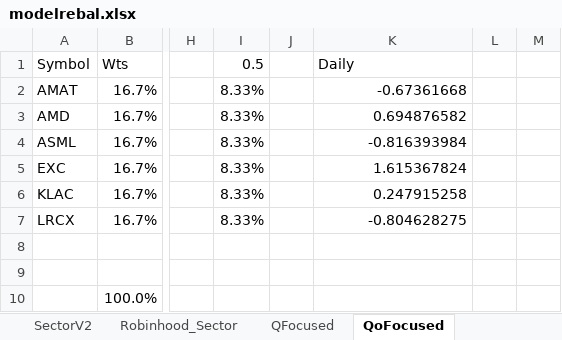
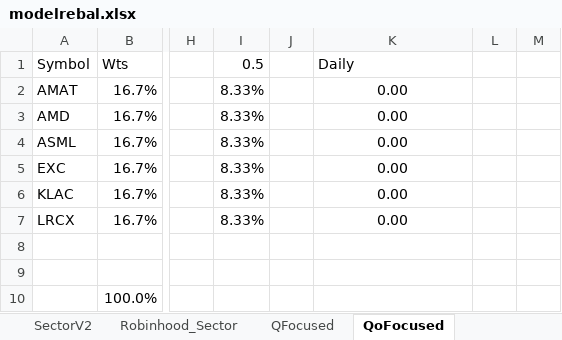
Before and after one commit to newbiecoder2017/Adhoc, an Excel workbook: modelrebal.xlsx, sheet QoFocused, drawn as a sheet; only a part is shown, gaps mark what is left out; values as stored, in another font and other column widths than the file's, no borders; the diff names each change by its address in the sheet, - before the commit and + after, or states it on an @@ line.

```diff
--- a/modelrebal.xlsx (sheet QoFocused)
+++ b/modelrebal.xlsx (sheet QoFocused)
-K2 (Daily): -0.67361668
+K2 (Daily): 0.00
-K2:K7 alignment: right
+K2:K7 alignment: center
-K3 (Daily): 0.694876582
+K3 (Daily): 0.00
-K4 (Daily): -0.816393984
+K4 (Daily): 0.00
-K5 (Daily): 1.615367824
+K5 (Daily): 0.00
-K6 (Daily): 0.247915258
+K6 (Daily): 0.00
-K7 (Daily): -0.804628275
+K7 (Daily): 0.00
```
Also changed, not shown: sheet Robinhood_Sector, sheet SunderDesai Ind, sheet SectorV2, sheet QFocused, 1 other file.
